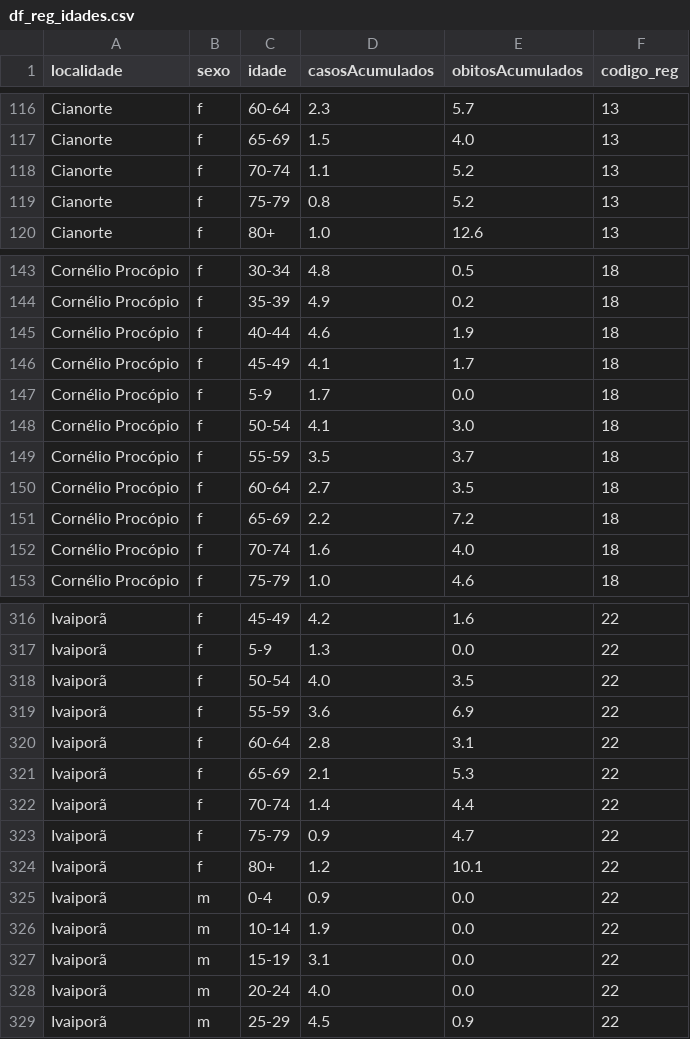
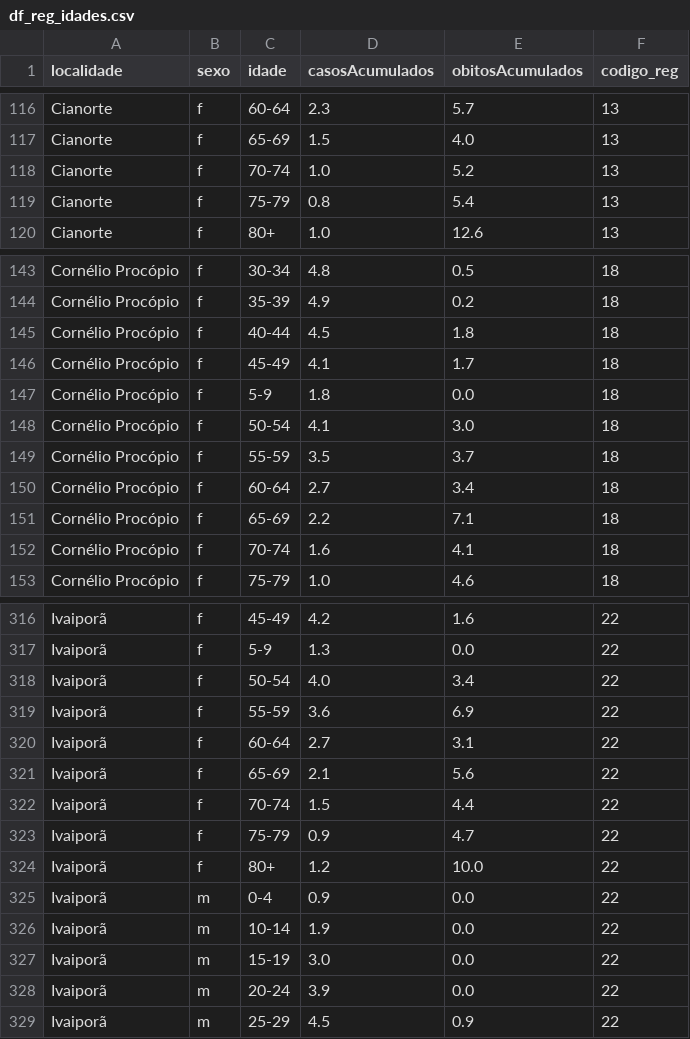
Before and after one commit to luancordeiro/modintervPR, a CSV file: dados/df_reg_idades.csv, drawn as a sheet; only a part is shown, gaps mark what is left out; the diff covers the shown part only.

```diff
--- a/dados/df_reg_idades.csv
+++ b/dados/df_reg_idades.csv
@@ -117,4 +117,4 @@ Cianorte,f,60-64,2.3,5.7,13
 Cianorte,f,65-69,1.5,4.0,13
-Cianorte,f,70-74,1.1,5.2,13
-Cianorte,f,75-79,0.8,5.2,13
+Cianorte,f,70-74,1.0,5.2,13
+Cianorte,f,75-79,0.8,5.4,13
 Cianorte,f,80+,1.0,12.6,13
@@ -144,10 +144,10 @@ Cornélio Procópio,f,30-34,4.8,0.5,18
 Cornélio Procópio,f,35-39,4.9,0.2,18
-Cornélio Procópio,f,40-44,4.6,1.9,18
+Cornélio Procópio,f,40-44,4.5,1.8,18
 Cornélio Procópio,f,45-49,4.1,1.7,18
-Cornélio Procópio,f,5-9,1.7,0.0,18
+Cornélio Procópio,f,5-9,1.8,0.0,18
 Cornélio Procópio,f,50-54,4.1,3.0,18
 Cornélio Procópio,f,55-59,3.5,3.7,18
-Cornélio Procópio,f,60-64,2.7,3.5,18
-Cornélio Procópio,f,65-69,2.2,7.2,18
-Cornélio Procópio,f,70-74,1.6,4.0,18
+Cornélio Procópio,f,60-64,2.7,3.4,18
+Cornélio Procópio,f,65-69,2.2,7.1,18
+Cornélio Procópio,f,70-74,1.6,4.1,18
 Cornélio Procópio,f,75-79,1.0,4.6,18
@@ -317,13 +317,13 @@ Ivaiporã,f,45-49,4.2,1.6,22
 Ivaiporã,f,5-9,1.3,0.0,22
-Ivaiporã,f,50-54,4.0,3.5,22
+Ivaiporã,f,50-54,4.0,3.4,22
 Ivaiporã,f,55-59,3.6,6.9,22
-Ivaiporã,f,60-64,2.8,3.1,22
-Ivaiporã,f,65-69,2.1,5.3,22
-Ivaiporã,f,70-74,1.4,4.4,22
+Ivaiporã,f,60-64,2.7,3.1,22
+Ivaiporã,f,65-69,2.1,5.6,22
+Ivaiporã,f,70-74,1.5,4.4,22
 Ivaiporã,f,75-79,0.9,4.7,22
-Ivaiporã,f,80+,1.2,10.1,22
+Ivaiporã,f,80+,1.2,10.0,22
 Ivaiporã,m,0-4,0.9,0.0,22
 Ivaiporã,m,10-14,1.9,0.0,22
-Ivaiporã,m,15-19,3.1,0.0,22
-Ivaiporã,m,20-24,4.0,0.0,22
+Ivaiporã,m,15-19,3.0,0.0,22
+Ivaiporã,m,20-24,3.9,0.0,22
 Ivaiporã,m,25-29,4.5,0.9,22
```
Also changed, not shown: 114 edited cells elsewhere in this file, dados/df_cwb_idades.csv, dados/df_distritos_cwb.csv, 4 other files.
